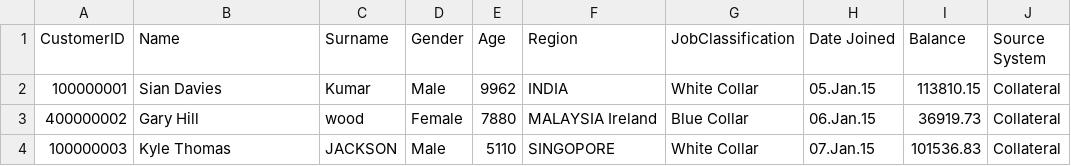
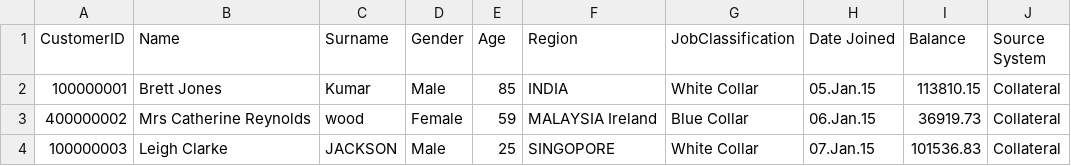
Before and after one commit to dangetirk/DataMasking, a CSV file: Extract/Collateral/data2_mask.csv, drawn as a sheet.

```diff
--- a/Extract/Collateral/data2_mask.csv
+++ b/Extract/Collateral/data2_mask.csv
@@ -1,4 +1,4 @@
 CustomerID,Name,Surname,Gender,Age,Region,JobClassification,Date Joined,Balance,Source System
-100000001,Sian Davies,Kumar,Male,9962,INDIA,White Collar,05.Jan.15,113810.15,Collateral
-400000002,Gary Hill,wood,Female,7880,MALAYSIA Ireland,Blue Collar,06.Jan.15,36919.73,Collateral
-100000003,Kyle Thomas,JACKSON,Male,5110,SINGOPORE,White Collar,07.Jan.15,101536.83,Collateral
+100000001,Brett Jones,Kumar,Male,85,INDIA,White Collar,05.Jan.15,113810.15,Collateral
+400000002,Mrs Catherine Reynolds,wood,Female,59,MALAYSIA Ireland,Blue Collar,06.Jan.15,36919.73,Collateral
+100000003,Leigh Clarke,JACKSON,Male,25,SINGOPORE,White Collar,07.Jan.15,101536.83,Collateral
```
Also changed, not shown: Extract/Collateral/data1_mask.csv, Extract/Covenants/data3_mask.csv, 3 other files.
